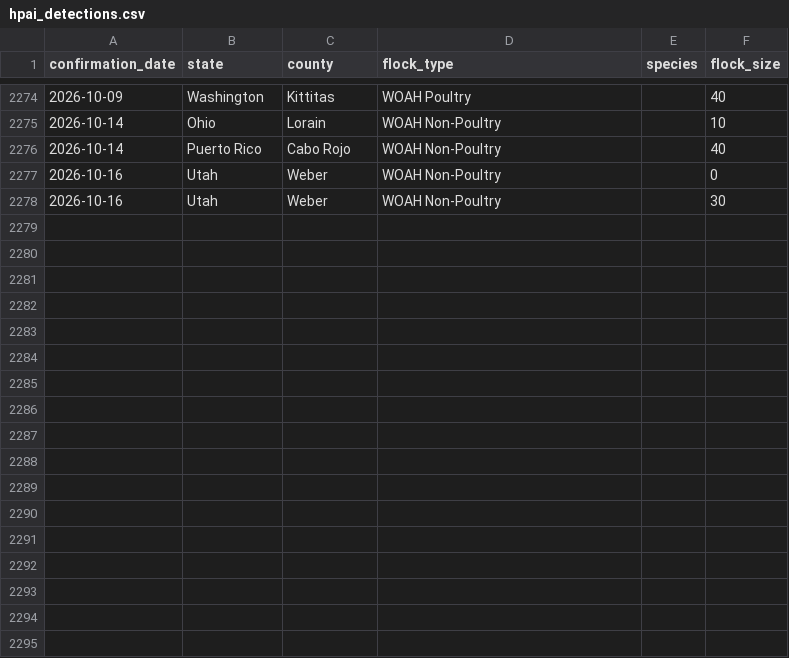
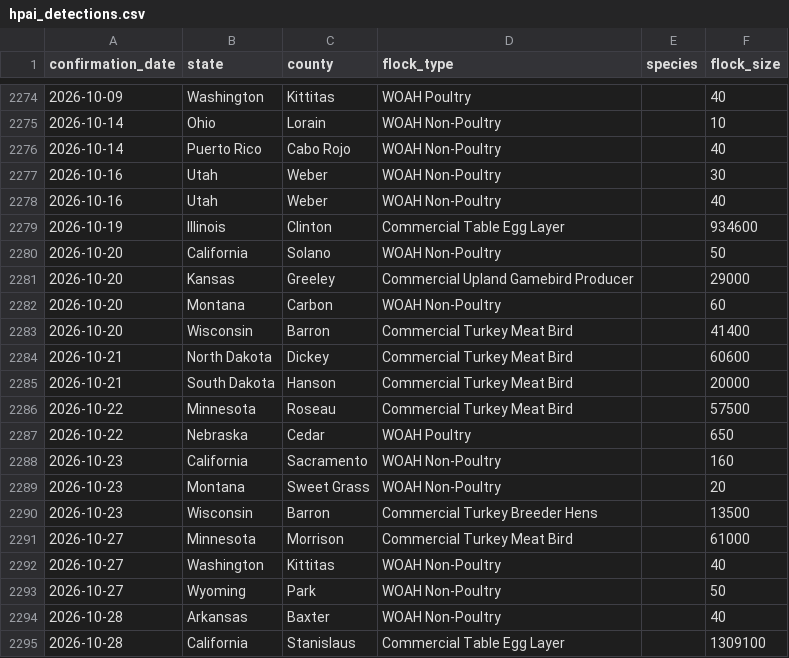
Before and after one commit to c-downey-1/dashboard, a CSV file: docs/data/hpai_detections.csv, drawn as a sheet; only a part is shown, gaps mark what is left out; removed rows and columns are numbered as before the commit, all else as after; the diff covers the shown part only; the diff names each change by its address in the sheet, - before the commit and + after, or states it on an @@ line.

```diff
--- a/docs/data/hpai_detections.csv
+++ b/docs/data/hpai_detections.csv
-row 2277: 2026-10-16 | Utah | Weber | WOAH Non-Poultry |  | 0
+row 2278: 2026-10-16 | Utah | Weber | WOAH Non-Poultry |  | 40
+row 2279: 2026-10-19 | Illinois | Clinton | Commercial Table Egg Layer |  | 934600
+row 2280: 2026-10-20 | California | Solano | WOAH Non-Poultry |  | 50
+row 2281: 2026-10-20 | Kansas | Greeley | Commercial Upland Gamebird Producer |  | 29000
+row 2282: 2026-10-20 | Montana | Carbon | WOAH Non-Poultry |  | 60
+row 2283: 2026-10-20 | Wisconsin | Barron | Commercial Turkey Meat Bird |  | 41400
+row 2284: 2026-10-21 | North Dakota | Dickey | Commercial Turkey Meat Bird |  | 60600
+row 2285: 2026-10-21 | South Dakota | Hanson | Commercial Turkey Meat Bird |  | 20000
+row 2286: 2026-10-22 | Minnesota | Roseau | Commercial Turkey Meat Bird |  | 57500
+row 2287: 2026-10-22 | Nebraska | Cedar | WOAH Poultry |  | 650
+row 2288: 2026-10-23 | California | Sacramento | WOAH Non-Poultry |  | 160
+row 2289: 2026-10-23 | Montana | Sweet Grass | WOAH Non-Poultry |  | 20
+row 2290: 2026-10-23 | Wisconsin | Barron | Commercial Turkey Breeder Hens |  | 13500
+row 2291: 2026-10-27 | Minnesota | Morrison | Commercial Turkey Meat Bird |  | 61000
+row 2292: 2026-10-27 | Washington | Kittitas | WOAH Non-Poultry |  | 40
+row 2293: 2026-10-27 | Wyoming | Park | WOAH Non-Poultry |  | 50
+row 2294: 2026-10-28 | Arkansas | Baxter | WOAH Non-Poultry |  | 40
+row 2295: 2026-10-28 | California | Stanislaus | Commercial Table Egg Layer |  | 1309100
```
Also changed, not shown: 13 added rows elsewhere in this file, docs/data/chicken_wholesale_weekly.csv, docs/data/egg_products.csv, 23 other files.
